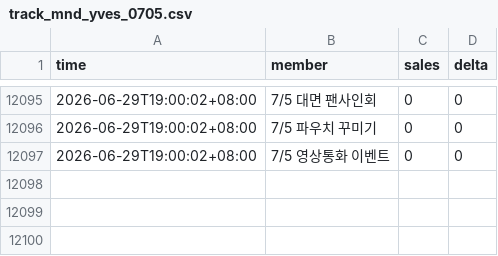
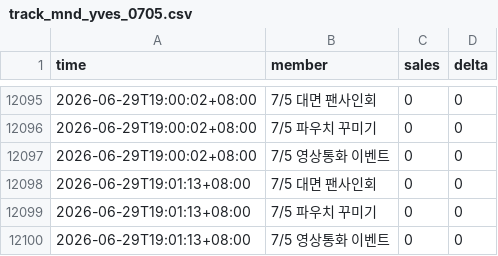
Before and after one commit to aaazha686-oss/ktown4u-fansign-tracker, a CSV file: data/track_mnd_yves_0705.csv, drawn as a sheet; only a part is shown, gaps mark what is left out.

```diff
--- a/data/track_mnd_yves_0705.csv
+++ b/data/track_mnd_yves_0705.csv
@@ -12097 +12097,4 @@
 2026-06-29T19:00:02+08:00,7/5 영상통화 이벤트,0,0
+2026-06-29T19:01:13+08:00,7/5 대면 팬사인회,0,0
+2026-06-29T19:01:13+08:00,7/5 파우치 꾸미기,0,0
+2026-06-29T19:01:13+08:00,7/5 영상통화 이벤트,0,0
```
Also changed, not shown: 3 other files.
